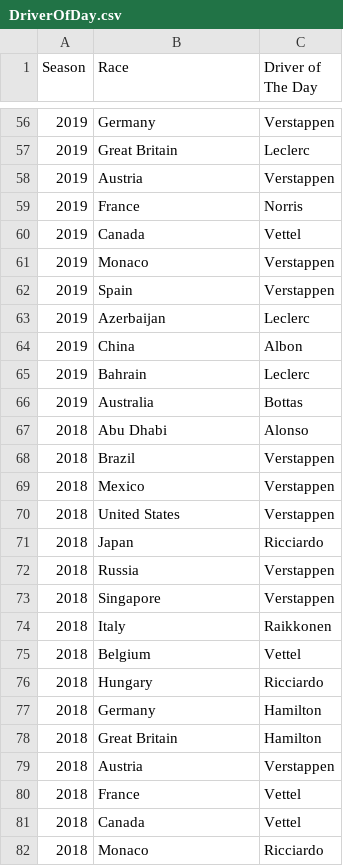
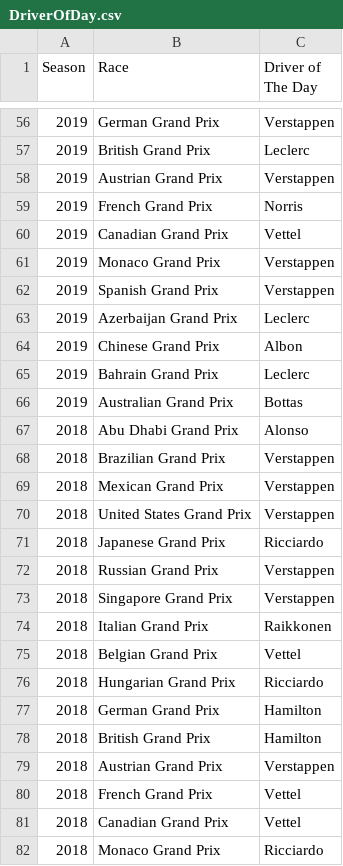
Before and after one commit to katldewitt/f1-driver-of-day, a CSV file: data/DriverOfDay.csv, drawn as a sheet; only a part is shown, gaps mark what is left out; the diff covers the shown part only.

Commit message:
feat: correct naming of the GP for join w/ race

```diff
--- a/data/DriverOfDay.csv
+++ b/data/DriverOfDay.csv
@@ -56,27 +56,27 @@
-2019,Germany,Verstappen
-2019,Great Britain,Leclerc
-2019,Austria,Verstappen
-2019,France,Norris
-2019,Canada,Vettel
-2019,Monaco,Verstappen
-2019,Spain,Verstappen
-2019,Azerbaijan,Leclerc
-2019,China,Albon
-2019,Bahrain,Leclerc
-2019,Australia,Bottas
-2018,Abu Dhabi,Alonso
-2018,Brazil,Verstappen
-2018,Mexico,Verstappen
-2018,United States ,Verstappen
-2018,Japan,Ricciardo
-2018,Russia,Verstappen
-2018,Singapore,Verstappen
-2018,Italy,Raikkonen
-2018,Belgium,Vettel
-2018,Hungary,Ricciardo
-2018,Germany,Hamilton
-2018,Great Britain,Hamilton
-2018,Austria,Verstappen
-2018,France,Vettel
-2018,Canada,Vettel
-2018,Monaco,Ricciardo
+2019,German Grand Prix,Verstappen
+2019,British Grand Prix,Leclerc
+2019,Austrian Grand Prix,Verstappen
+2019,French Grand Prix,Norris
+2019,Canadian Grand Prix,Vettel
+2019,Monaco Grand Prix,Verstappen
+2019,Spanish Grand Prix,Verstappen
+2019,Azerbaijan Grand Prix,Leclerc
+2019,Chinese Grand Prix,Albon
+2019,Bahrain Grand Prix,Leclerc
+2019,Australian Grand Prix,Bottas
+2018,Abu Dhabi Grand Prix,Alonso
+2018,Brazilian Grand Prix,Verstappen
+2018,Mexican Grand Prix,Verstappen
+2018,United States Grand Prix,Verstappen
+2018,Japanese Grand Prix,Ricciardo
+2018,Russian Grand Prix,Verstappen
+2018,Singapore Grand Prix,Verstappen
+2018,Italian Grand Prix,Raikkonen
+2018,Belgian Grand Prix,Vettel
+2018,Hungarian Grand Prix,Ricciardo
+2018,German Grand Prix,Hamilton
+2018,British Grand Prix,Hamilton
+2018,Austrian Grand Prix,Verstappen
+2018,French Grand Prix,Vettel
+2018,Canadian Grand Prix,Vettel
+2018,Monaco Grand Prix,Ricciardo
```
Also changed, not shown: 100 edited cells elsewhere in this file.
